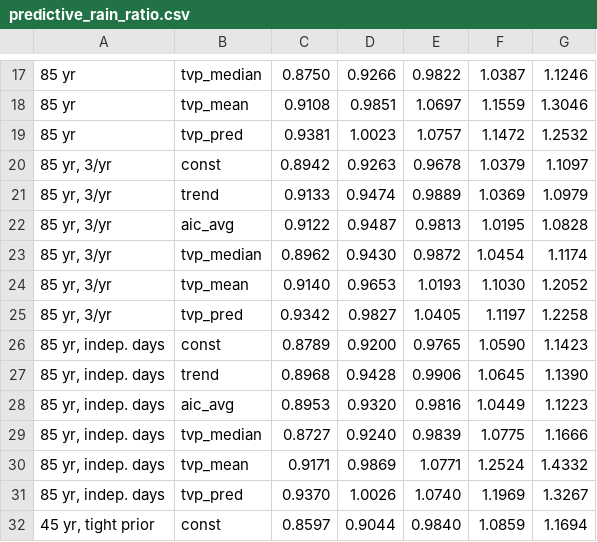
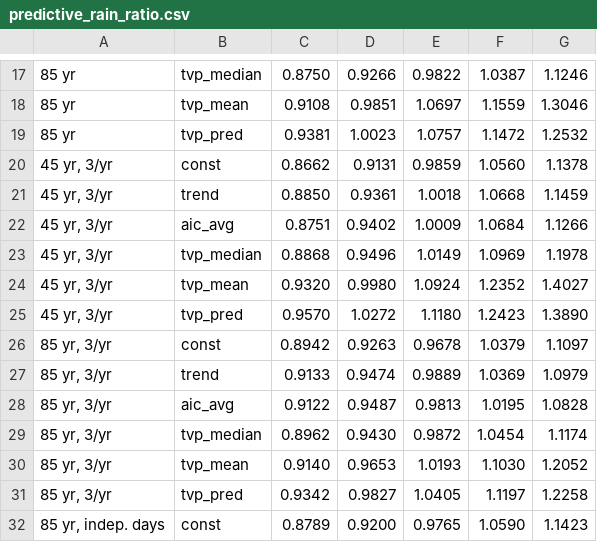
Before and after one commit to Sustainable-Solutions-Lab/extreme-trend-detection, a CSV file: data/results/predictive_rain_ratio.csv, drawn as a sheet; only a part is shown, gaps mark what is left out; the shorter side is filled out with more unchanged rows; the diff names each change by its address in the sheet, - before the commit and + after, or states it on an @@ line.

```diff
--- a/data/results/predictive_rain_ratio.csv
+++ b/data/results/predictive_rain_ratio.csv
+row 20: 45 yr, 3/yr | const | 0.8662 | 0.9131 | 0.9859 | 1.0560 | 1.1378
+row 21: 45 yr, 3/yr | trend | 0.8850 | 0.9361 | 1.0018 | 1.0668 | 1.1459
+row 22: 45 yr, 3/yr | aic_avg | 0.8751 | 0.9402 | 1.0009 | 1.0684 | 1.1266
+row 23: 45 yr, 3/yr | tvp_median | 0.8868 | 0.9496 | 1.0149 | 1.0969 | 1.1978
+row 24: 45 yr, 3/yr | tvp_mean | 0.9320 | 0.9980 | 1.0924 | 1.2352 | 1.4027
+row 25: 45 yr, 3/yr | tvp_pred | 0.9570 | 1.0272 | 1.1180 | 1.2423 | 1.3890
```
Also changed, not shown: data/results/predictive_headline.csv, data/results/predictive_uncertainty.csv, 9 other files.
